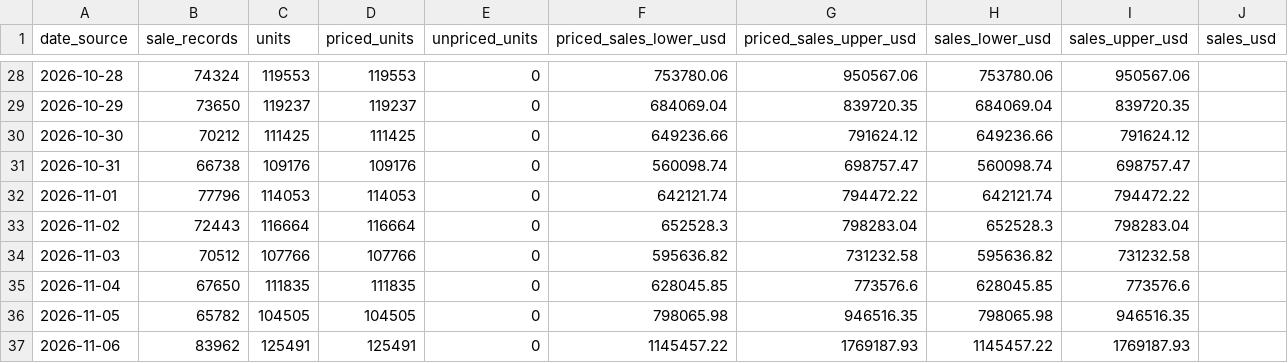
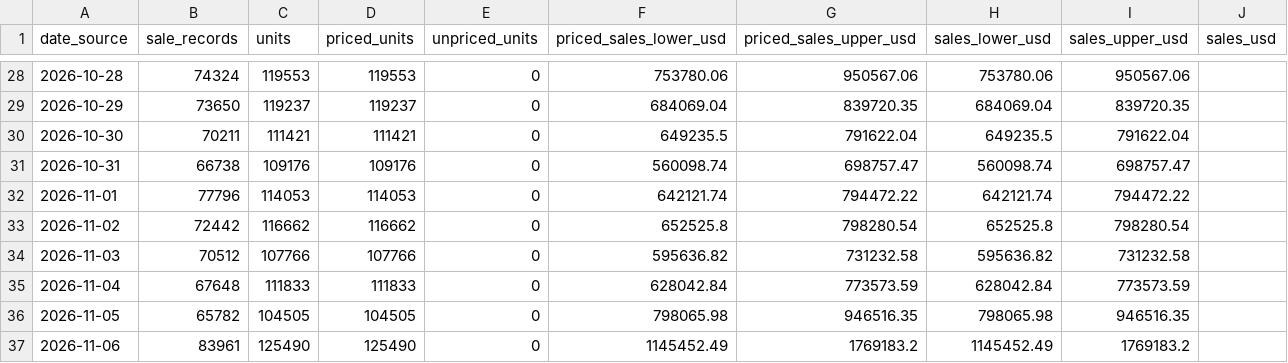
Before and after one commit to hanshanley/pokemon-tcg, a CSV file: reports/latest/daily-sales-value.csv, drawn as a sheet; only a part is shown, gaps mark what is left out; the diff covers the shown part only.

Commit message:
Update daily Pokemon volume: 2026-11-27

```diff
--- a/reports/latest/daily-sales-value.csv
+++ b/reports/latest/daily-sales-value.csv
@@ -29,9 +29,9 @@
 "2026-10-29","73650","119237","119237","0","684069.04","839720.35","684069.04","839720.35",""
-"2026-10-30","70212","111425","111425","0","649236.66","791624.12","649236.66","791624.12",""
+"2026-10-30","70211","111421","111421","0","649235.5","791622.04","649235.5","791622.04",""
 "2026-10-31","66738","109176","109176","0","560098.74","698757.47","560098.74","698757.47",""
 "2026-11-01","77796","114053","114053","0","642121.74","794472.22","642121.74","794472.22",""
-"2026-11-02","72443","116664","116664","0","652528.3","798283.04","652528.3","798283.04",""
+"2026-11-02","72442","116662","116662","0","652525.8","798280.54","652525.8","798280.54",""
 "2026-11-03","70512","107766","107766","0","595636.82","731232.58","595636.82","731232.58",""
-"2026-11-04","67650","111835","111835","0","628045.85","773576.6","628045.85","773576.6",""
+"2026-11-04","67648","111833","111833","0","628042.84","773573.59","628042.84","773573.59",""
 "2026-11-05","65782","104505","104505","0","798065.98","946516.35","798065.98","946516.35",""
-"2026-11-06","83962","125491","125491","0","1145457.22","1769187.93","1145457.22","1769187.93",""
+"2026-11-06","83961","125490","125490","0","1145452.49","1769183.2","1145452.49","1769183.2",""
```
Also changed, not shown: 99 edited cells elsewhere in this file, reports/latest/daily-trading.csv, reports/latest/daily-volume.csv, 14 other files.
